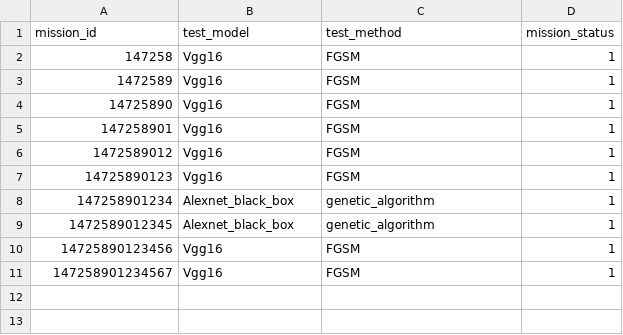
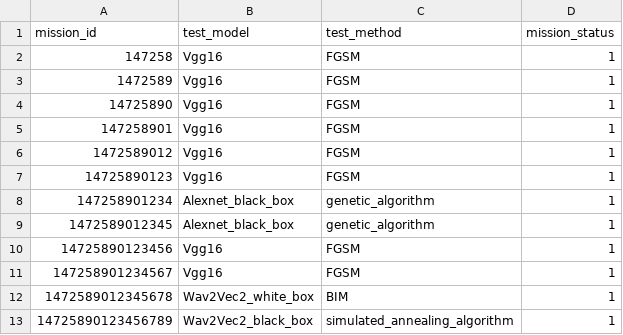
Before and after one commit to scu-804/AI_TEST, a CSV file: Eval_missions_DBSM.csv, drawn as a sheet.

```diff
--- a/Eval_missions_DBSM.csv
+++ b/Eval_missions_DBSM.csv
@@ -11 +11,3 @@ mission_id,test_model,test_method,mission_status
 147258901234567,Vgg16,FGSM,1
+1472589012345678,Wav2Vec2_white_box,BIM,1
+14725890123456789,Wav2Vec2_black_box,simulated_annealing_algorithm,1
```
Also changed, not shown: Adver_gen_missions_DBSM.csv, Enhance_missions_DBSM.csv, 4 other files.
